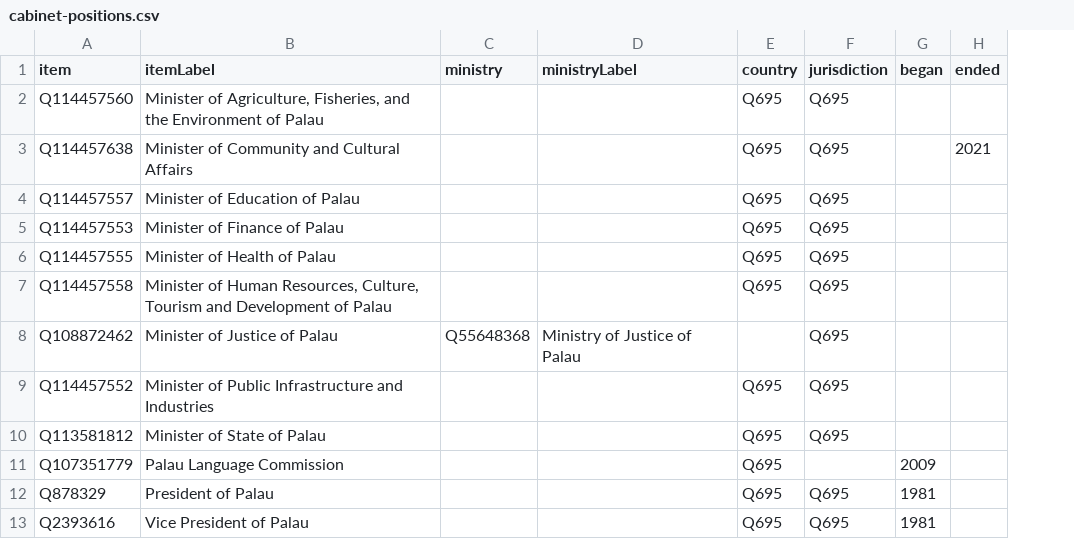
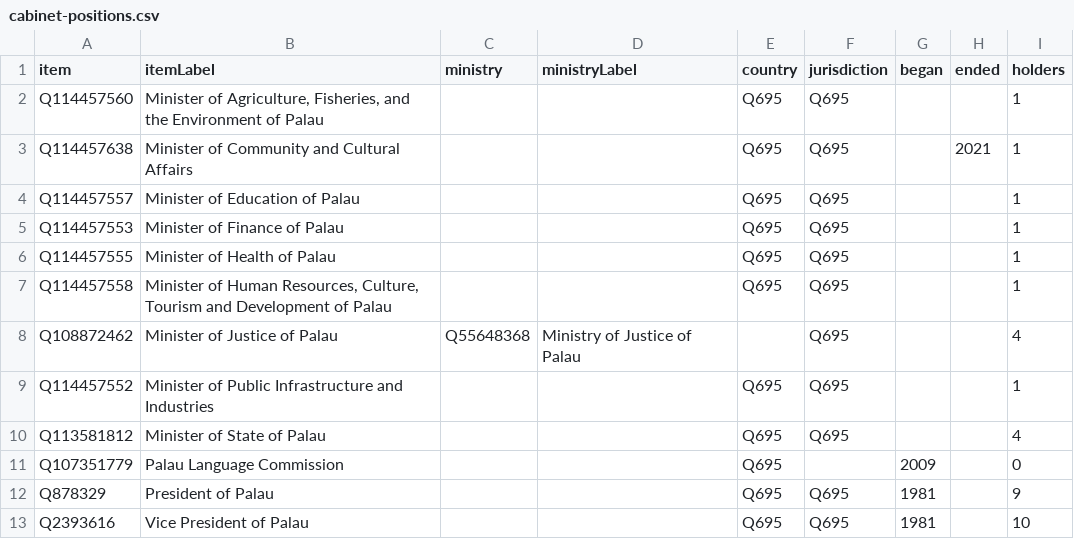
Before and after one commit to every-politician-scrapers/palau, a CSV file: wikidata/results/cabinet-positions.csv, drawn as a sheet; the diff names each change by its address in the sheet, - before the commit and + after, or states it on an @@ line.

Commit message:
add holder count to cabinet-positions SPARQL

```diff
--- a/wikidata/results/cabinet-positions.csv
+++ b/wikidata/results/cabinet-positions.csv
+column I (holders), rows 2-13: 1 | 1 | 1 | 1 | 1 | 1 | 4 | 1 | 4 | 0 | 9 | 10
```
Also changed, not shown: 1 other file.
